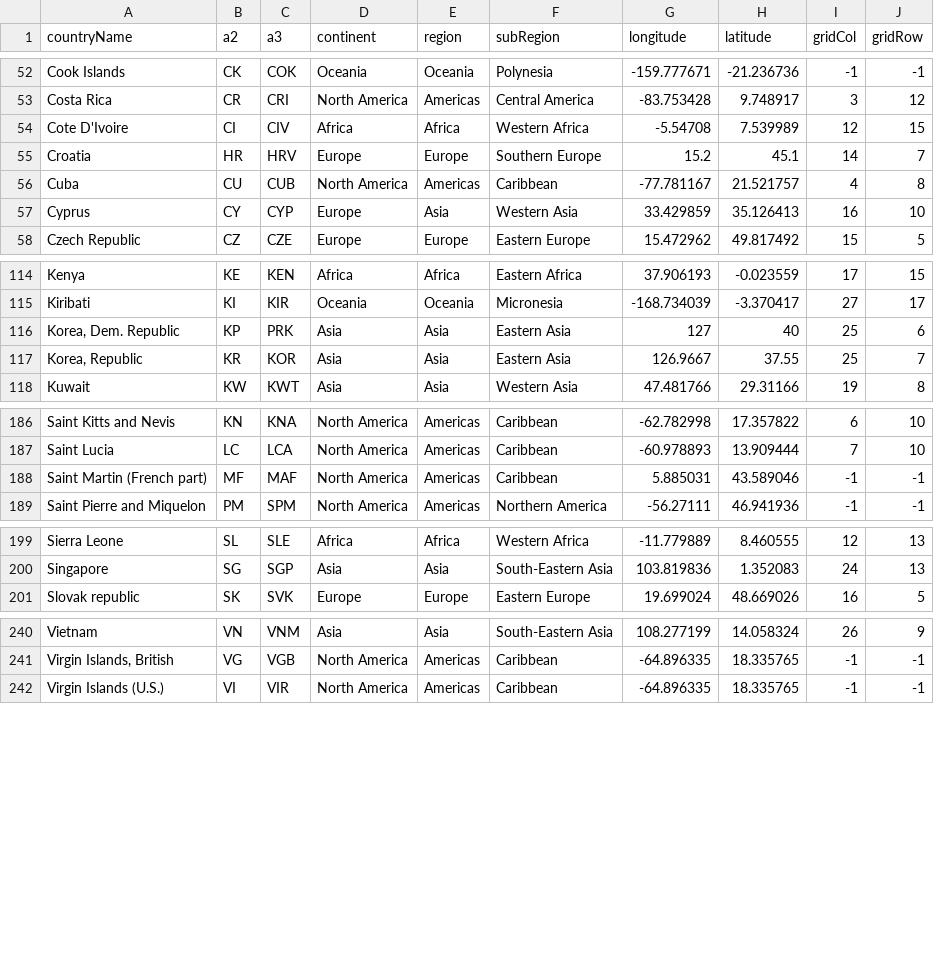
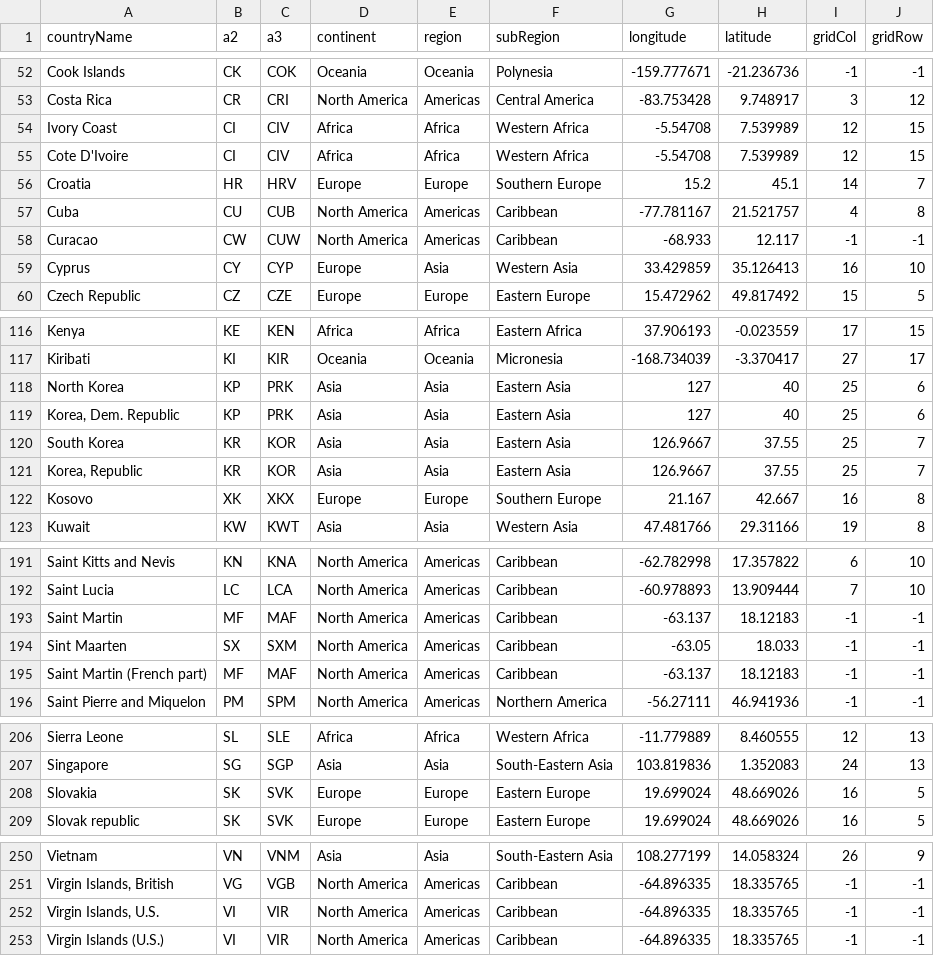
Before and after one commit to gicentre/data, a CSV file: world/locationLookup.csv, drawn as a sheet; only a part is shown, gaps mark what is left out; the diff covers the shown part only.

Commit message:
Correct Saint Martin location and add synonyms

```diff
--- a/world/locationLookup.csv
+++ b/world/locationLookup.csv
@@ -53,2 +53,3 @@ Cook Islands,CK,COK,Oceania,Oceania,Polynesia,-159.777671,-21.236736,-1,-1
 Costa Rica,CR,CRI,North America,Americas,Central America,-83.753428,9.748917,3,12
+Ivory Coast,CI,CIV,Africa,Africa,Western Africa,-5.54708,7.539989,12,15
 Cote D'Ivoire,CI,CIV,Africa,Africa,Western Africa,-5.54708,7.539989,12,15
@@ -56,2 +57,3 @@ Croatia,HR,HRV,Europe,Europe,Southern Europe,15.2,45.1,14,7
 Cuba,CU,CUB,North America,Americas,Caribbean,-77.781167,21.521757,4,8
+Curacao,CW,CUW,North America,Americas,Caribbean,-68.933,12.117,-1,-1
 Cyprus,CY,CYP,Europe,Asia,Western Asia,33.429859,35.126413,16,10
@@ -115,4 +117,7 @@ Kenya,KE,KEN,Africa,Africa,Eastern Africa,37.906193,-0.023559,17,15
 Kiribati,KI,KIR,Oceania,Oceania,Micronesia,-168.734039,-3.370417,27,17
+North Korea,KP,PRK,Asia,Asia,Eastern Asia,127,40,25,6
 "Korea, Dem. Republic",KP,PRK,Asia,Asia,Eastern Asia,127,40,25,6
+South Korea,KR,KOR,Asia,Asia,Eastern Asia,126.9667,37.55,25,7
 "Korea, Republic",KR,KOR,Asia,Asia,Eastern Asia,126.9667,37.55,25,7
+Kosovo,XK,XKX,Europe,Europe,Southern Europe,21.167,42.667,16,8
 Kuwait,KW,KWT,Asia,Asia,Western Asia,47.481766,29.31166,19,8
@@ -187,3 +192,5 @@ Saint Kitts and Nevis,KN,KNA,North America,Americas,Caribbean,-62.782998,17.3578
 Saint Lucia,LC,LCA,North America,Americas,Caribbean,-60.978893,13.909444,7,10
-Saint Martin (French part),MF,MAF,North America,Americas,Caribbean,5.885031,43.589046,-1,-1
+Saint Martin,MF,MAF,North America,Americas,Caribbean,-63.137,18.12183,-1,-1
+Sint Maarten,SX,SXM,North America,Americas,Caribbean,-63.05,18.033,-1,-1
+Saint Martin (French part),MF,MAF,North America,Americas,Caribbean,-63.137,18.12183,-1,-1
 Saint Pierre and Miquelon,PM,SPM,North America,Americas,Northern America,-56.27111,46.941936,-1,-1
@@ -200,2 +207,3 @@ Sierra Leone,SL,SLE,Africa,Africa,Western Africa,-11.779889,8.460555,12,13
 Singapore,SG,SGP,Asia,Asia,South-Eastern Asia,103.819836,1.352083,24,13
+Slovakia,SK,SVK,Europe,Europe,Eastern Europe,19.699024,48.669026,16,5
 Slovak republic,SK,SVK,Europe,Europe,Eastern Europe,19.699024,48.669026,16,5
@@ -241,2 +251,3 @@ Vietnam,VN,VNM,Asia,Asia,South-Eastern Asia,108.277199,14.058324,26,9
 "Virgin Islands, British",VG,VGB,North America,Americas,Caribbean,-64.896335,18.335765,-1,-1
+"Virgin Islands, U.S.",VI,VIR,North America,Americas,Caribbean,-64.896335,18.335765,-1,-1
 Virgin Islands (U.S.),VI,VIR,North America,Americas,Caribbean,-64.896335,18.335765,-1,-1
```
Also changed, not shown: 2 added rows elsewhere in this file.
